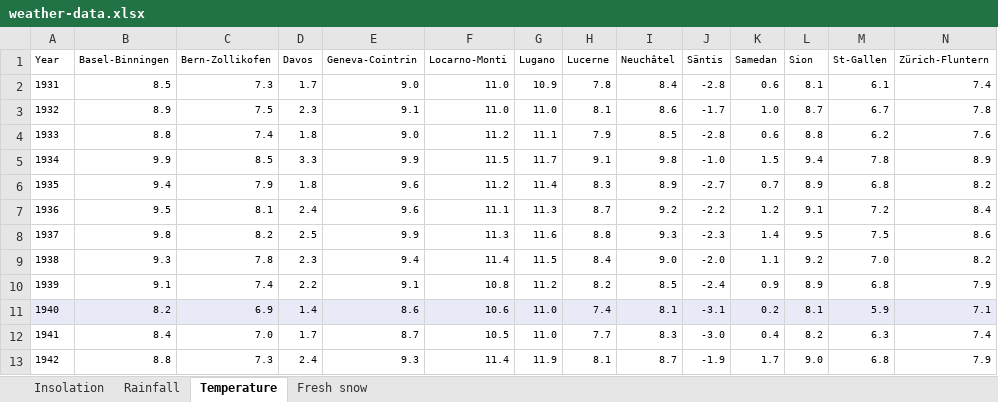
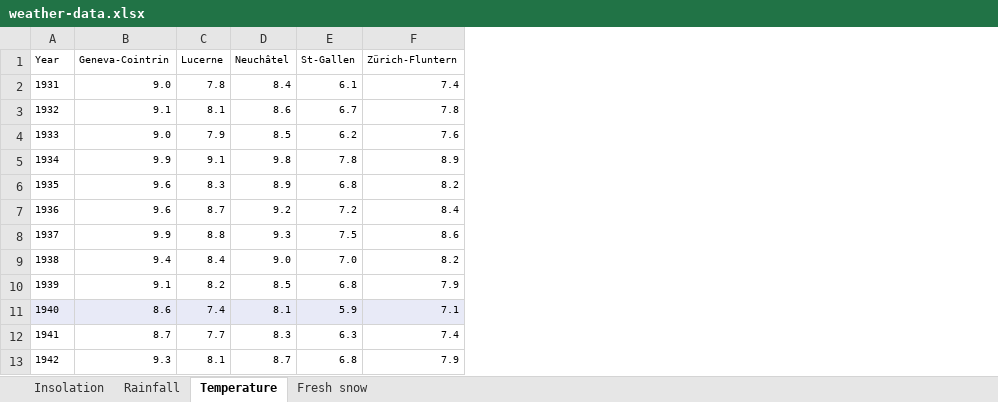
Before and after one commit to Protodekas/Phosphorus-and-climate-in-Swiss-lakes, an Excel workbook: weather-data.xlsx, sheet Temperature, drawn as a sheet; only a part is shown; values as stored, in another font and other column widths than the file's, no borders; the diff names each change by its address in the sheet, - before the commit and + after, or states it on an @@ line.

```diff
--- a/weather-data.xlsx (sheet Temperature)
+++ b/weather-data.xlsx (sheet Temperature)
-column B (Basel-Binningen), rows 2-13: 8.5 | 8.9 | 8.8 | 9.9 | 9.4 | 9.5 | 9.8 | 9.3 | 9.1 | 8.2 | 8.4 | 8.8
-column C (Bern-Zollikofen), rows 2-13: 7.3 | 7.5 | 7.4 | 8.5 | 7.9 | 8.1 | 8.2 | 7.8 | 7.4 | 6.9 | 7.0 | 7.3
-column D (Davos), rows 2-13: 1.7 | 2.3 | 1.8 | 3.3 | 1.8 | 2.4 | 2.5 | 2.3 | 2.2 | 1.4 | 1.7 | 2.4
-column F (Locarno-Monti), rows 2-13: 11.0 | 11.0 | 11.2 | 11.5 | 11.2 | 11.1 | 11.3 | 11.4 | 10.8 | 10.6 | 10.5 | 11.4
-column G (Lugano), rows 2-13: 10.9 | 11.0 | 11.1 | 11.7 | 11.4 | 11.3 | 11.6 | 11.5 | 11.2 | 11.0 | 11.0 | 11.9
-column J (Säntis), rows 2-13: -2.8 | -1.7 | -2.8 | -1.0 | -2.7 | -2.2 | -2.3 | -2.0 | -2.4 | -3.1 | -3.0 | -1.9
-column K (Samedan), rows 2-13: 0.6 | 1.0 | 0.6 | 1.5 | 0.7 | 1.2 | 1.4 | 1.1 | 0.9 | 0.2 | 0.4 | 1.7
-column L (Sion), rows 2-13: 8.1 | 8.7 | 8.8 | 9.4 | 8.9 | 9.1 | 9.5 | 9.2 | 8.9 | 8.1 | 8.2 | 9.0
```
Also changed, not shown: sheet Fresh snow, sheet Rainfall, sheet Insolation, 4 other files.
